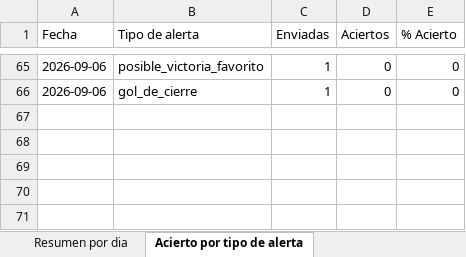
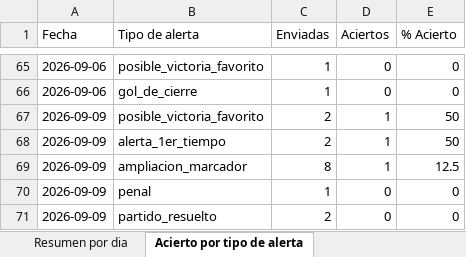
Before and after one commit to erikolivo/alertas-apuestas-espn, an Excel workbook: data/estadisticas.xlsx, sheet Acierto por tipo de alerta, drawn as a sheet; only a part is shown, gaps mark what is left out; values as stored, in another font and other column widths than the file's, no borders; the diff names each change by its address in the sheet, - before the commit and + after, or states it on an @@ line.

```diff
--- a/data/estadisticas.xlsx (sheet Acierto por tipo de alerta)
+++ b/data/estadisticas.xlsx (sheet Acierto por tipo de alerta)
+row 67: 2026-09-09 | posible_victoria_favorito | 2 | 1 | 50
+row 68: 2026-09-09 | alerta_1er_tiempo | 2 | 1 | 50
+row 69: 2026-09-09 | ampliacion_marcador | 8 | 1 | 12.5
+row 70: 2026-09-09 | penal | 1 | 0 | 0
+row 71: 2026-09-09 | partido_resuelto | 2 | 0 | 0
```
Also changed, not shown: sheet Resultados diarios, sheet Resumen por dia, 4 other files.
